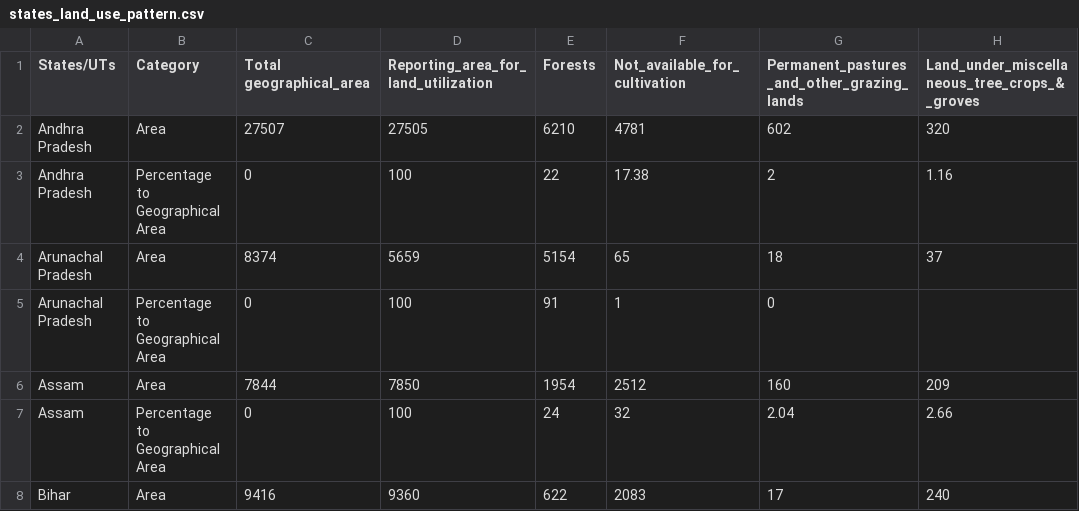
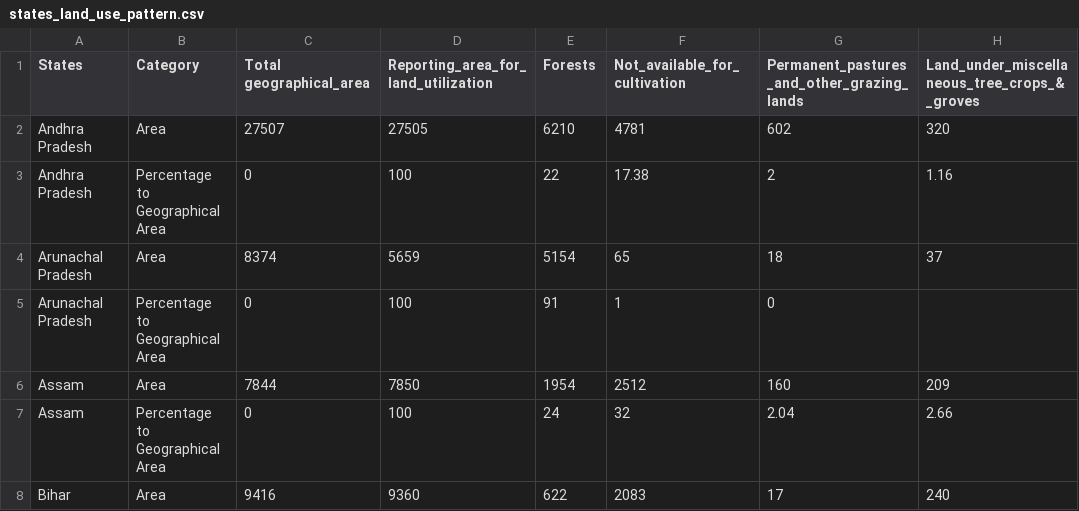
Before and after one commit to albertbolt1/datascience, a CSV file: states_land_use_pattern.csv, drawn as a sheet; only a part is shown; the diff names each change by its address in the sheet, - before the commit and + after, or states it on an @@ line.

Commit message:
Update states_land_use_pattern.csv

```diff
--- a/states_land_use_pattern.csv
+++ b/states_land_use_pattern.csv
-A1: States/UTs
+A1: States
```
